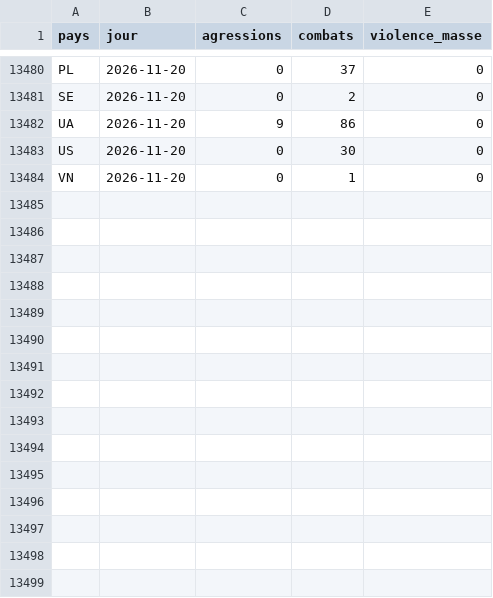
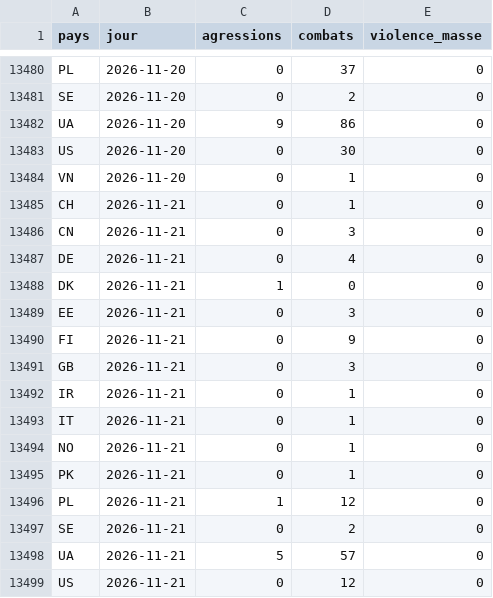
Before and after one commit to Othman-Benbrahim/metac-bot-template, a CSV file: registre/gdelt-hostilites-ru.csv, drawn as a sheet; only a part is shown, gaps mark what is left out; the diff names each change by its address in the sheet, - before the commit and + after, or states it on an @@ line.

```diff
--- a/registre/gdelt-hostilites-ru.csv
+++ b/registre/gdelt-hostilites-ru.csv
+row 13485: CH | 2026-11-21 | 0 | 1 | 0
+row 13486: CN | 2026-11-21 | 0 | 3 | 0
+row 13487: DE | 2026-11-21 | 0 | 4 | 0
+row 13488: DK | 2026-11-21 | 1 | 0 | 0
+row 13489: EE | 2026-11-21 | 0 | 3 | 0
+row 13490: FI | 2026-11-21 | 0 | 9 | 0
+row 13491: GB | 2026-11-21 | 0 | 3 | 0
+row 13492: IR | 2026-11-21 | 0 | 1 | 0
+row 13493: IT | 2026-11-21 | 0 | 1 | 0
+row 13494: NO | 2026-11-21 | 0 | 1 | 0
+row 13495: PK | 2026-11-21 | 0 | 1 | 0
+row 13496: PL | 2026-11-21 | 1 | 12 | 0
+row 13497: SE | 2026-11-21 | 0 | 2 | 0
+row 13498: UA | 2026-11-21 | 5 | 57 | 0
+row 13499: US | 2026-11-21 | 0 | 12 | 0
```
Also changed, not shown: registre/gdelt-paires-jour.csv, 6 other files.
